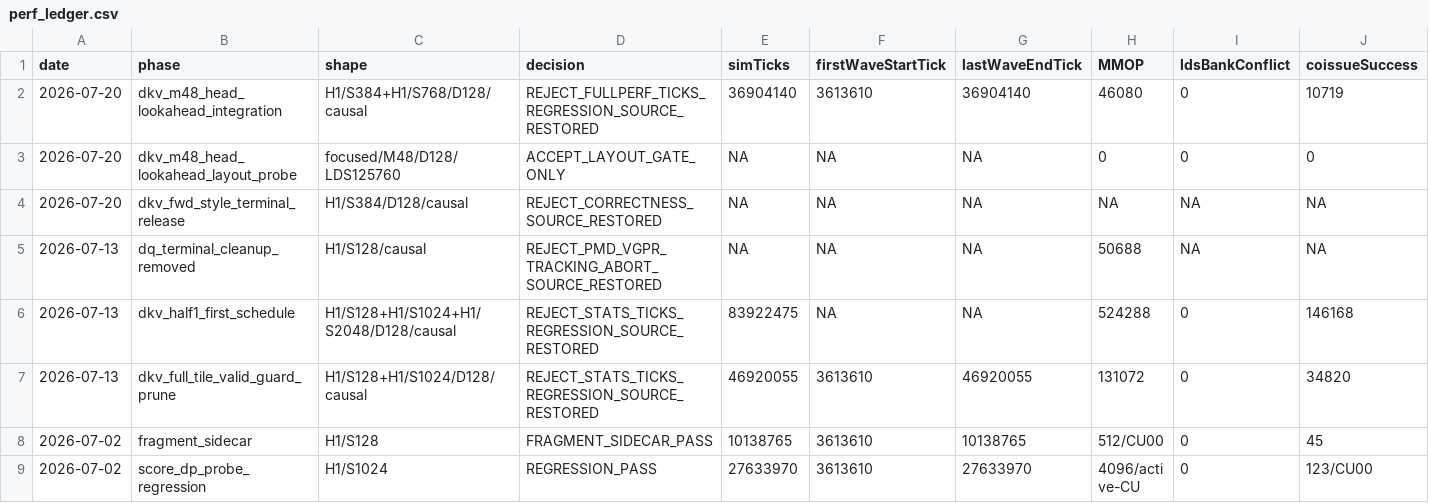
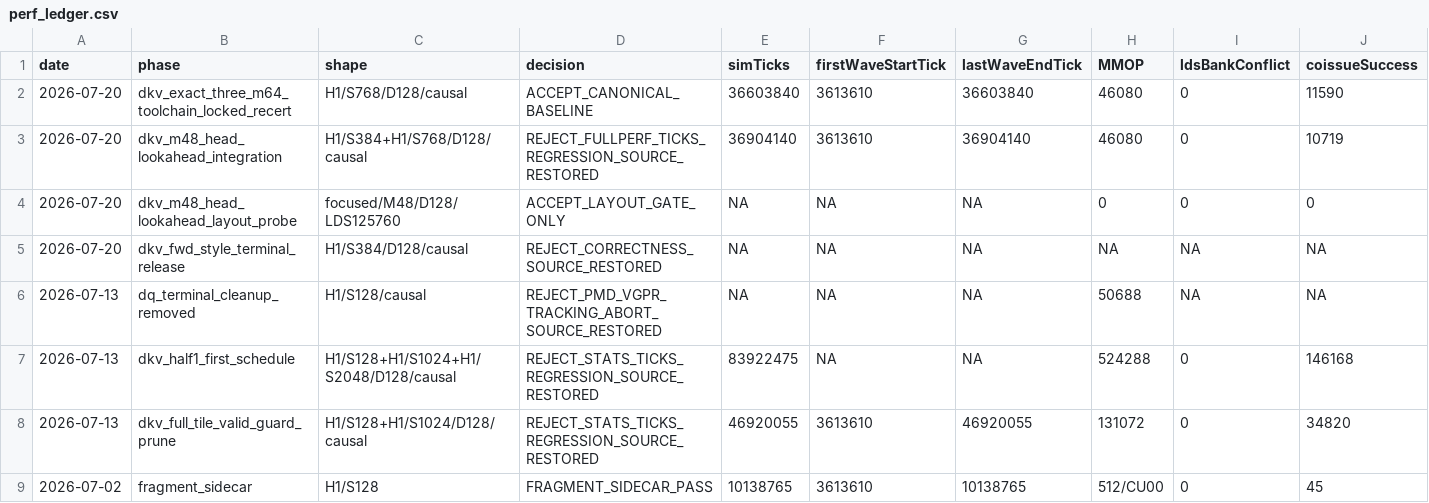
Before and after one commit to AshunFeiyu/flash-attention3, a CSV file: results/perf_ledger.csv, drawn as a sheet; only a part is shown; the shorter side is filled out with more unchanged rows; rows hold the shown columns only; the diff names each change by its address in the sheet, - before the commit and + after, or states it on an @@ line.

```diff
--- a/results/perf_ledger.csv
+++ b/results/perf_ledger.csv
+row 2: 2026-07-20 | dkv_exact_three_m64_toolchain_locked_recert | H1/S768/D128/causal | ACCEPT_CANONICAL_BASELINE | 36603840 | 3613610 | 36603840 | 46080 | 0 | 11590
```
Also changed, not shown: 3 other files.
